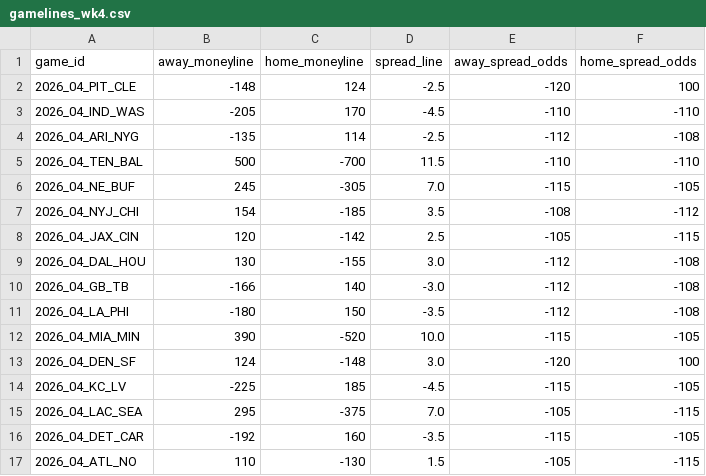
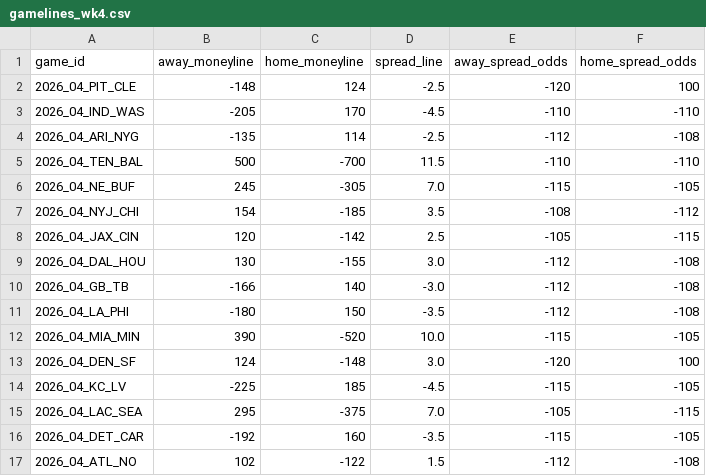
Before and after one commit to DEMON-X13/nfl-hub, a CSV file: props/data/gamelines_wk4.csv, drawn as a sheet.

```diff
--- a/props/data/gamelines_wk4.csv
+++ b/props/data/gamelines_wk4.csv
@@ -16,2 +16,2 @@ game_id,away_moneyline,home_moneyline,spread_line,away_spread_odds,home_spread_o
 2026_04_DET_CAR,-192,160,-3.5,-115,-105
-2026_04_ATL_NO,110,-130,1.5,-105,-115
+2026_04_ATL_NO,102,-122,1.5,-112,-108
```
Also changed, not shown: props/data/prices_wk4.csv, props/data/wk4_lines.csv, 3 other files.
